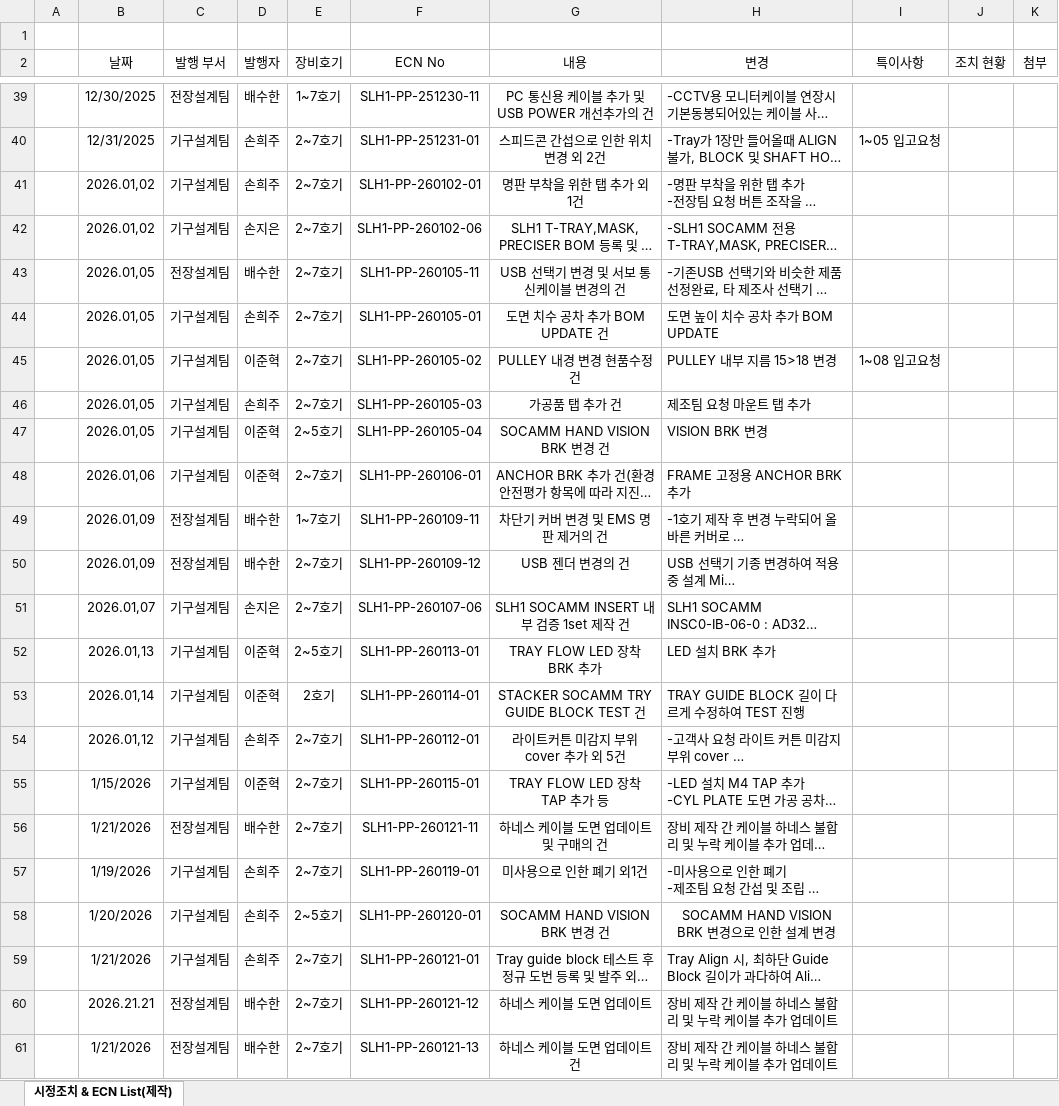
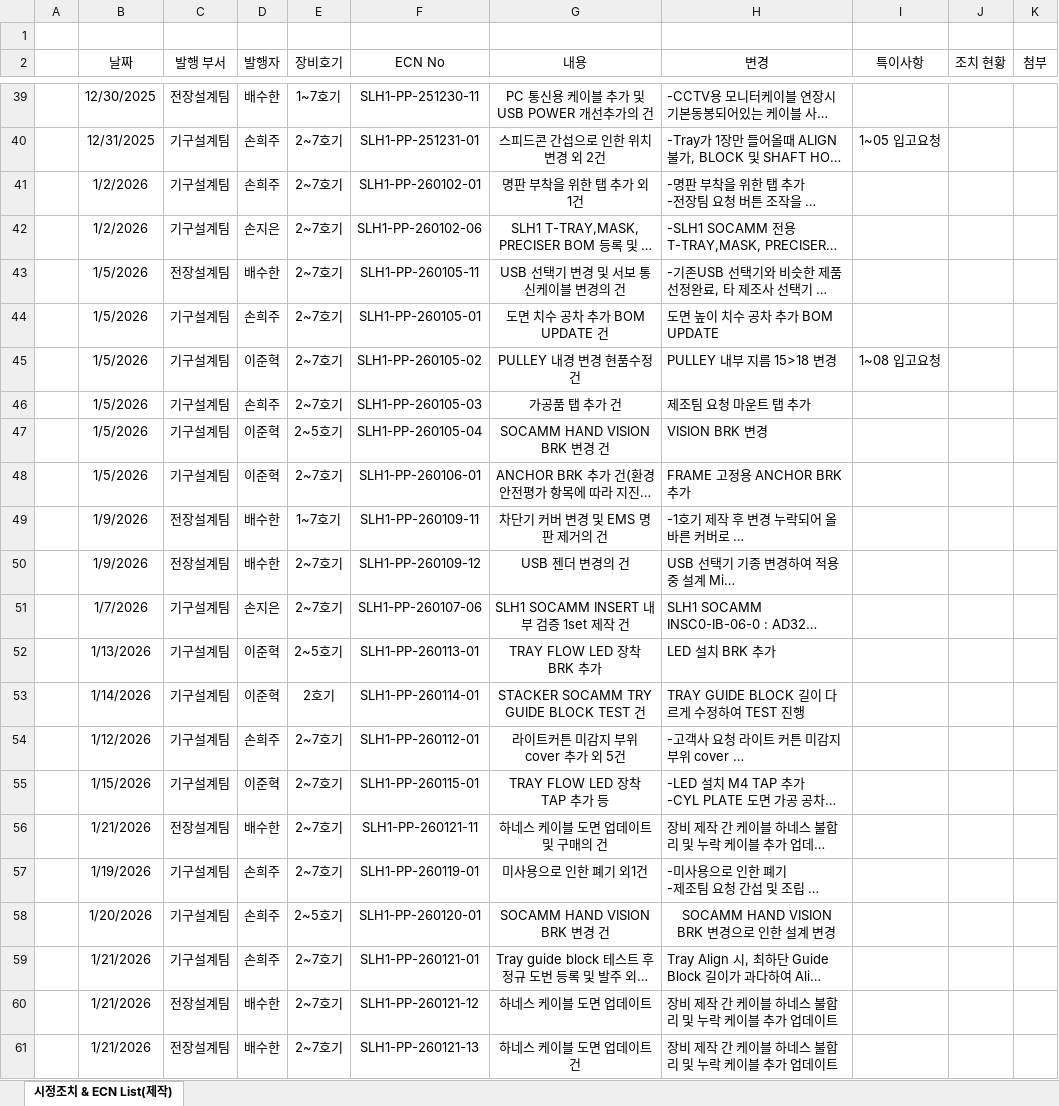
Before and after one commit to Saltlightchoi/my-work-log, an Excel workbook: data/ECN/ECN_STN_Master(SLH1).xlsx, sheet 시정조치 & ECN List(제작), drawn as a sheet; only a part is shown, gaps mark what is left out; long unchanged cells end in …; values as stored, in another font and other column widths than the file's, no borders; the diff names each change by its address in the sheet, - before the commit and + after, or states it on an @@ line.

Commit message:
Add files via upload

```diff
--- a/data/ECN/ECN_STN_Master(SLH1).xlsx (sheet 시정조치 & ECN List(제작))
+++ b/data/ECN/ECN_STN_Master(SLH1).xlsx (sheet 시정조치 & ECN List(제작))
-B41:B42 (날짜): 2026.01,02
+B41:B42 (날짜): 1/2/2026
-B43:B47 (날짜): 2026.01,05
+B43:B47 (날짜): 1/5/2026
-B48 (날짜): 2026.01,06
+B48 (날짜): 1/5/2026
-B49:B50 (날짜): 2026.01,09
+B49:B50 (날짜): 1/9/2026
-B51 (날짜): 2026.01,07
+B51 (날짜): 1/7/2026
-B52 (날짜): 2026.01,13
+B52 (날짜): 1/13/2026
-B53 (날짜): 2026.01,14
+B53 (날짜): 1/14/2026
-B54 (날짜): 2026.01,12
+B54 (날짜): 1/12/2026
-B60 (날짜): 2026.21.21
+B60 (날짜): 1/21/2026
```
